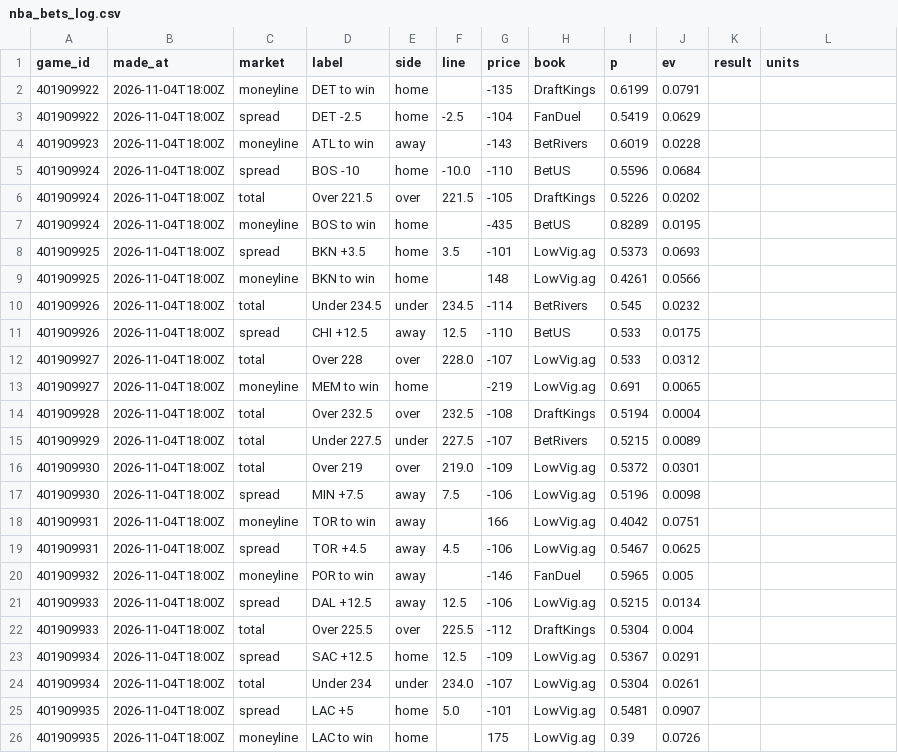
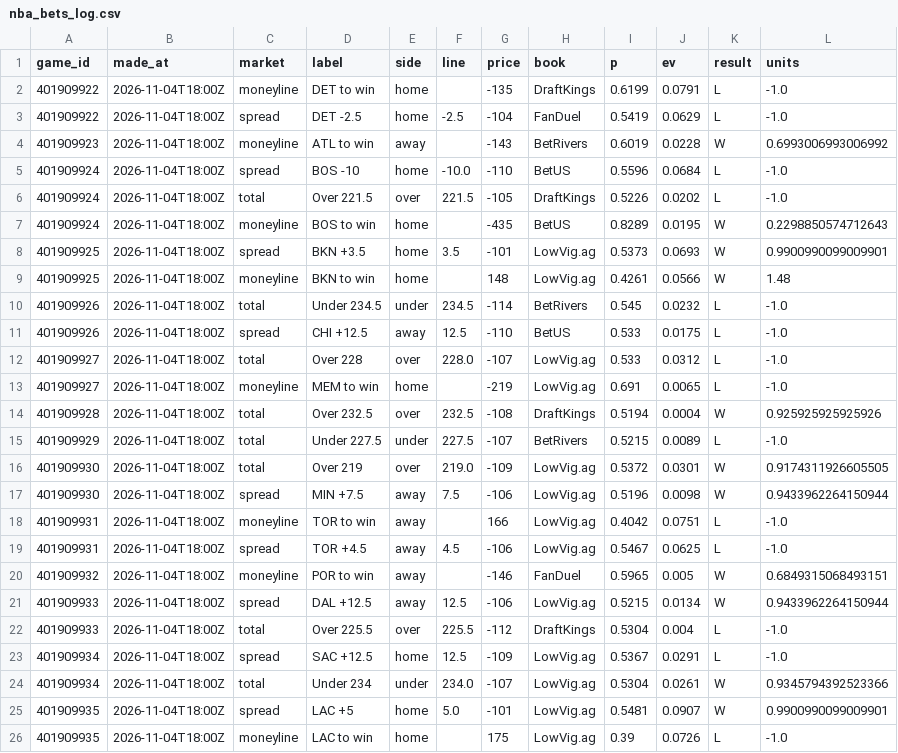
Before and after one commit to cjdonnelly21-afk/Hardwood-model, a CSV file: data/nba_bets_log.csv, drawn as a sheet; only a part is shown; the diff covers the shown part only.

```diff
--- a/data/nba_bets_log.csv
+++ b/data/nba_bets_log.csv
@@ -1,26 +1,26 @@
 game_id,made_at,market,label,side,line,price,book,p,ev,result,units
-401909922,2026-11-04T18:00Z,moneyline,DET to win,home,,-135,DraftKings,0.6199,0.0791,,
-401909922,2026-11-04T18:00Z,spread,DET -2.5,home,-2.5,-104,FanDuel,0.5419,0.0629,,
-401909923,2026-11-04T18:00Z,moneyline,ATL to win,away,,-143,BetRivers,0.6019,0.0228,,
-401909924,2026-11-04T18:00Z,spread,BOS -10,home,-10.0,-110,BetUS,0.5596,0.0684,,
-401909924,2026-11-04T18:00Z,total,Over 221.5,over,221.5,-105,DraftKings,0.5226,0.0202,,
-401909924,2026-11-04T18:00Z,moneyline,BOS to win,home,,-435,BetUS,0.8289,0.0195,,
-401909925,2026-11-04T18:00Z,spread,BKN +3.5,home,3.5,-101,LowVig.ag,0.5373,0.0693,,
-401909925,2026-11-04T18:00Z,moneyline,BKN to win,home,,148,LowVig.ag,0.4261,0.0566,,
-401909926,2026-11-04T18:00Z,total,Under 234.5,under,234.5,-114,BetRivers,0.545,0.0232,,
-401909926,2026-11-04T18:00Z,spread,CHI +12.5,away,12.5,-110,BetUS,0.533,0.0175,,
-401909927,2026-11-04T18:00Z,total,Over 228,over,228.0,-107,LowVig.ag,0.533,0.0312,,
-401909927,2026-11-04T18:00Z,moneyline,MEM to win,home,,-219,LowVig.ag,0.691,0.0065,,
-401909928,2026-11-04T18:00Z,total,Over 232.5,over,232.5,-108,DraftKings,0.5194,0.0004,,
-401909929,2026-11-04T18:00Z,total,Under 227.5,under,227.5,-107,BetRivers,0.5215,0.0089,,
-401909930,2026-11-04T18:00Z,total,Over 219,over,219.0,-109,LowVig.ag,0.5372,0.0301,,
-401909930,2026-11-04T18:00Z,spread,MIN +7.5,away,7.5,-106,LowVig.ag,0.5196,0.0098,,
-401909931,2026-11-04T18:00Z,moneyline,TOR to win,away,,166,LowVig.ag,0.4042,0.0751,,
-401909931,2026-11-04T18:00Z,spread,TOR +4.5,away,4.5,-106,LowVig.ag,0.5467,0.0625,,
-401909932,2026-11-04T18:00Z,moneyline,POR to win,away,,-146,FanDuel,0.5965,0.005,,
-401909933,2026-11-04T18:00Z,spread,DAL +12.5,away,12.5,-106,LowVig.ag,0.5215,0.0134,,
-401909933,2026-11-04T18:00Z,total,Over 225.5,over,225.5,-112,DraftKings,0.5304,0.004,,
-401909934,2026-11-04T18:00Z,spread,SAC +12.5,home,12.5,-109,LowVig.ag,0.5367,0.0291,,
-401909934,2026-11-04T18:00Z,total,Under 234,under,234.0,-107,LowVig.ag,0.5304,0.0261,,
-401909935,2026-11-04T18:00Z,spread,LAC +5,home,5.0,-101,LowVig.ag,0.5481,0.0907,,
-401909935,2026-11-04T18:00Z,moneyline,LAC to win,home,,175,LowVig.ag,0.39,0.0726,,
+401909922,2026-11-04T18:00Z,moneyline,DET to win,home,,-135,DraftKings,0.6199,0.0791,L,-1.0
+401909922,2026-11-04T18:00Z,spread,DET -2.5,home,-2.5,-104,FanDuel,0.5419,0.0629,L,-1.0
+401909923,2026-11-04T18:00Z,moneyline,ATL to win,away,,-143,BetRivers,0.6019,0.0228,W,0.6993006993006992
+401909924,2026-11-04T18:00Z,spread,BOS -10,home,-10.0,-110,BetUS,0.5596,0.0684,L,-1.0
+401909924,2026-11-04T18:00Z,total,Over 221.5,over,221.5,-105,DraftKings,0.5226,0.0202,L,-1.0
+401909924,2026-11-04T18:00Z,moneyline,BOS to win,home,,-435,BetUS,0.8289,0.0195,W,0.2298850574712643
+401909925,2026-11-04T18:00Z,spread,BKN +3.5,home,3.5,-101,LowVig.ag,0.5373,0.0693,W,0.9900990099009901
+401909925,2026-11-04T18:00Z,moneyline,BKN to win,home,,148,LowVig.ag,0.4261,0.0566,W,1.48
+401909926,2026-11-04T18:00Z,total,Under 234.5,under,234.5,-114,BetRivers,0.545,0.0232,L,-1.0
+401909926,2026-11-04T18:00Z,spread,CHI +12.5,away,12.5,-110,BetUS,0.533,0.0175,L,-1.0
+401909927,2026-11-04T18:00Z,total,Over 228,over,228.0,-107,LowVig.ag,0.533,0.0312,L,-1.0
+401909927,2026-11-04T18:00Z,moneyline,MEM to win,home,,-219,LowVig.ag,0.691,0.0065,L,-1.0
+401909928,2026-11-04T18:00Z,total,Over 232.5,over,232.5,-108,DraftKings,0.5194,0.0004,W,0.925925925925926
+401909929,2026-11-04T18:00Z,total,Under 227.5,under,227.5,-107,BetRivers,0.5215,0.0089,L,-1.0
+401909930,2026-11-04T18:00Z,total,Over 219,over,219.0,-109,LowVig.ag,0.5372,0.0301,W,0.9174311926605505
+401909930,2026-11-04T18:00Z,spread,MIN +7.5,away,7.5,-106,LowVig.ag,0.5196,0.0098,W,0.9433962264150944
+401909931,2026-11-04T18:00Z,moneyline,TOR to win,away,,166,LowVig.ag,0.4042,0.0751,L,-1.0
+401909931,2026-11-04T18:00Z,spread,TOR +4.5,away,4.5,-106,LowVig.ag,0.5467,0.0625,L,-1.0
+401909932,2026-11-04T18:00Z,moneyline,POR to win,away,,-146,FanDuel,0.5965,0.005,W,0.6849315068493151
+401909933,2026-11-04T18:00Z,spread,DAL +12.5,away,12.5,-106,LowVig.ag,0.5215,0.0134,W,0.9433962264150944
+401909933,2026-11-04T18:00Z,total,Over 225.5,over,225.5,-112,DraftKings,0.5304,0.004,L,-1.0
+401909934,2026-11-04T18:00Z,spread,SAC +12.5,home,12.5,-109,LowVig.ag,0.5367,0.0291,L,-1.0
+401909934,2026-11-04T18:00Z,total,Under 234,under,234.0,-107,LowVig.ag,0.5304,0.0261,W,0.9345794392523366
+401909935,2026-11-04T18:00Z,spread,LAC +5,home,5.0,-101,LowVig.ag,0.5481,0.0907,W,0.9900990099009901
+401909935,2026-11-04T18:00Z,moneyline,LAC to win,home,,175,LowVig.ag,0.39,0.0726,L,-1.0
```
Also changed, not shown: 5 added rows and 6 edited cells elsewhere in this file, data/bets_log.csv, data/nba_games.csv, 12 other files.
